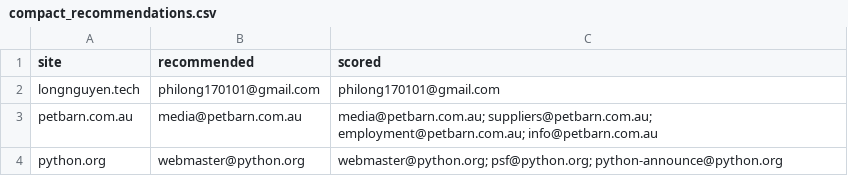
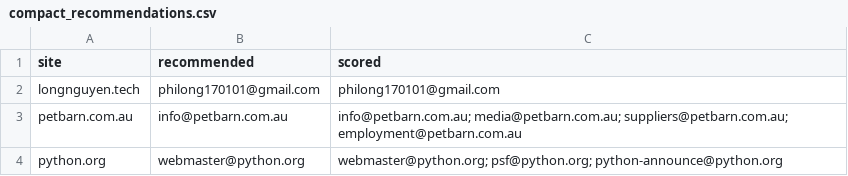
Before and after one commit to bylongdev/crawler, a CSV file: compact_recommendations.csv, drawn as a sheet.

```diff
--- a/compact_recommendations.csv
+++ b/compact_recommendations.csv
@@ -2,3 +2,3 @@ site,recommended,scored
 longnguyen.tech,philong170101@gmail.com,philong170101@gmail.com
-petbarn.com.au,media@petbarn.com.au,media@petbarn.com.au; suppliers@petbarn.com.au; employment@petbarn.com.au; info@petbarn.com.au
+petbarn.com.au,info@petbarn.com.au,info@petbarn.com.au; media@petbarn.com.au; suppliers@petbarn.com.au; employment@petbarn.com.au
 python.org,webmaster@python.org,webmaster@python.org; psf@python.org; python-announce@python.org
```
Also changed, not shown: 2 other files.
